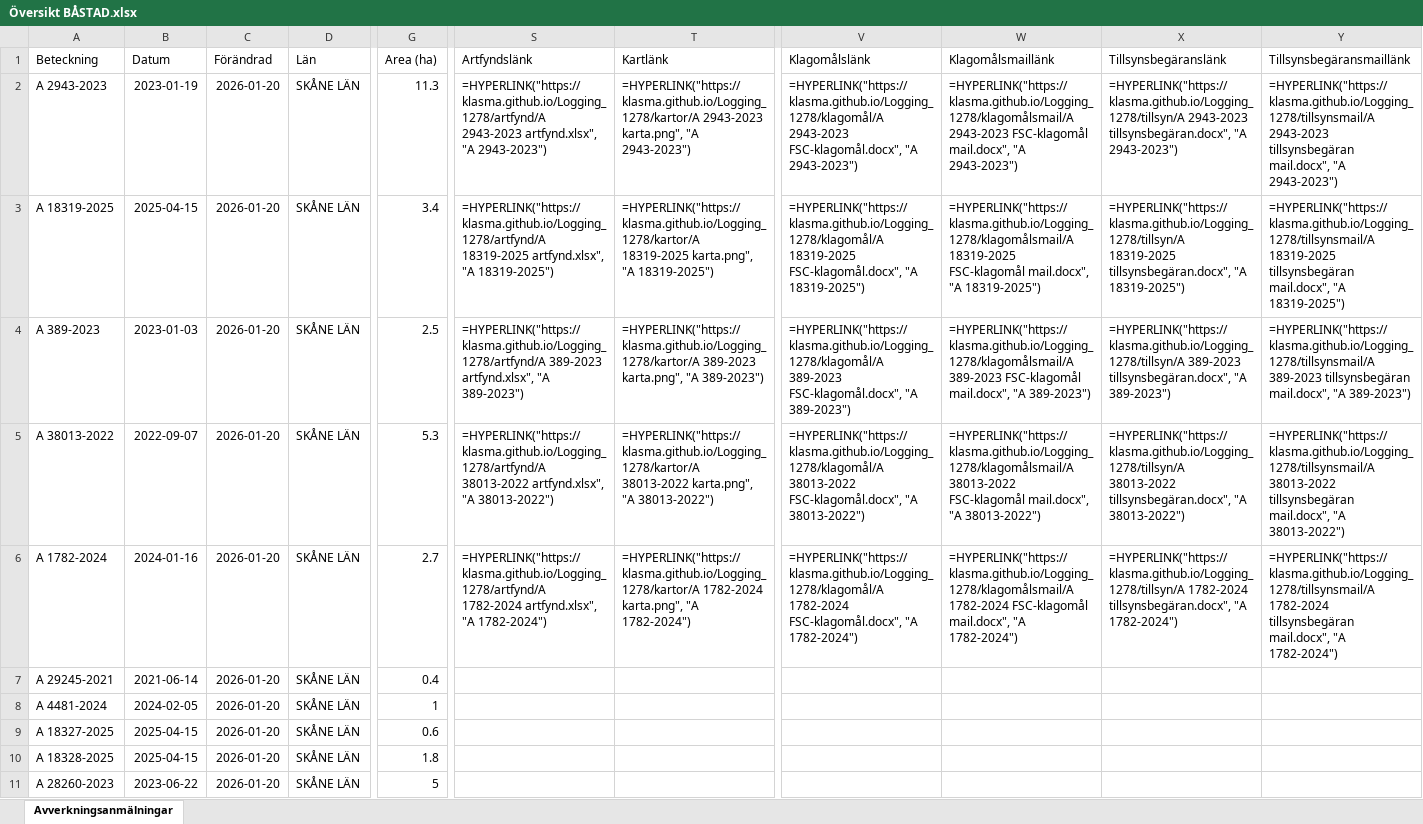
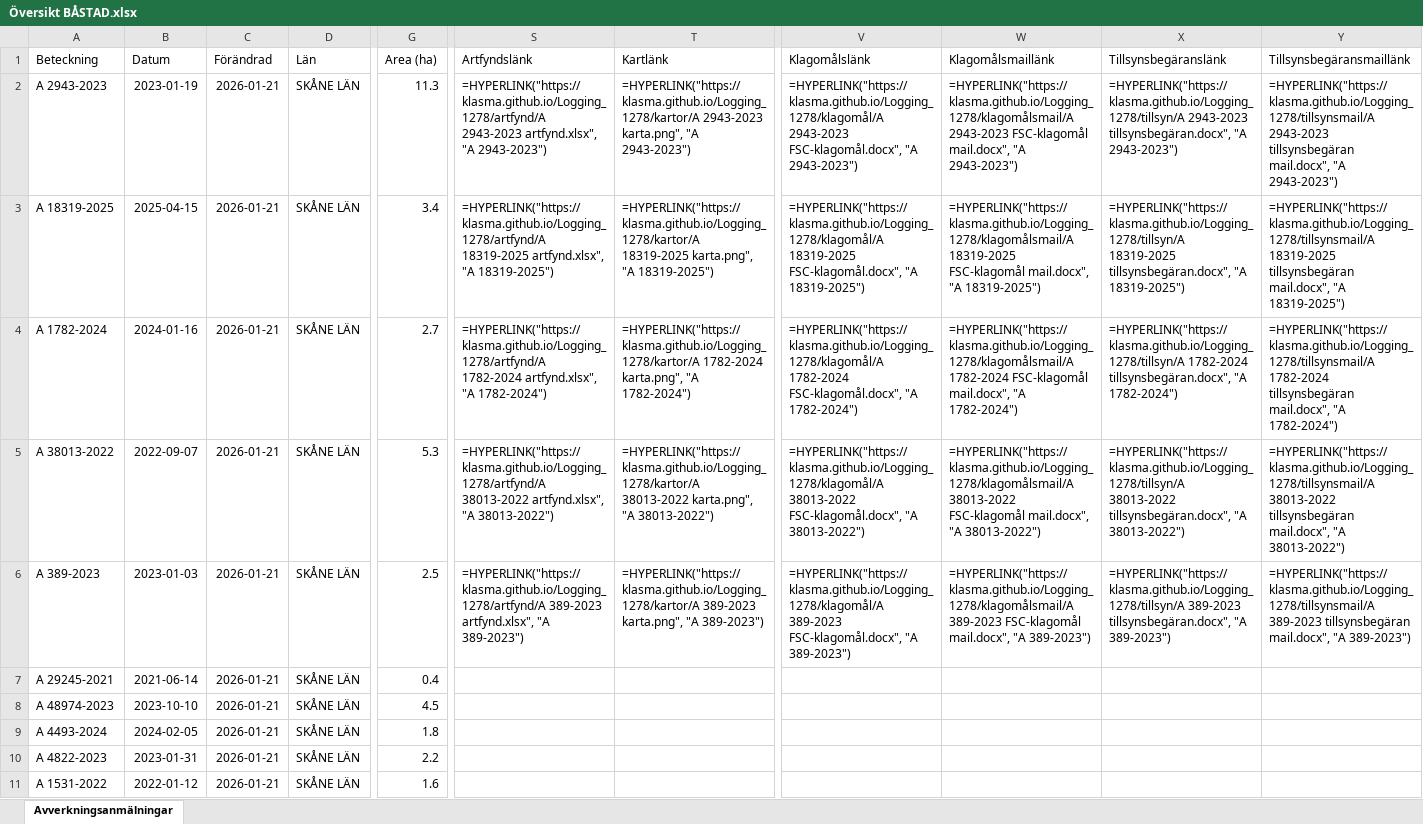
Before and after one commit to klasma/Logging_1278, an Excel workbook: Översikt BÅSTAD.xlsx, sheet Avverkningsanmälningar, drawn as a sheet; only a part is shown, gaps mark what is left out; values as stored, in another font and other column widths than the file's, no borders; formulas without a stored value are shown as written; the diff covers the shown part only; the diff names each change by its address in the sheet, - before the commit and + after, or states it on an @@ line.

```diff
--- a/Översikt BÅSTAD.xlsx (sheet Avverkningsanmälningar)
+++ b/Översikt BÅSTAD.xlsx (sheet Avverkningsanmälningar)
-C2:C11 (Förändrad): 2026-01-20
+C2:C11 (Förändrad): 2026-01-21
-A4 (Beteckning): A 389-2023
+A4 (Beteckning): A 1782-2024
-B4 (Datum): 2023-01-03
+B4 (Datum): 2024-01-16
-G4 (Area (ha)): 2.5
+G4 (Area (ha)): 2.7
-S4 (Artfyndslänk): =HYPERLINK("https://klasma.github.io/Logging_1278/artfynd/A 389-2023 artfynd.xlsx", "A 389-2023")
+S4 (Artfyndslänk): =HYPERLINK("https://klasma.github.io/Logging_1278/artfynd/A 1782-2024 artfynd.xlsx", "A 1782-2024")
-T4 (Kartlänk): =HYPERLINK("https://klasma.github.io/Logging_1278/kartor/A 389-2023 karta.png", "A 389-2023")
+T4 (Kartlänk): =HYPERLINK("https://klasma.github.io/Logging_1278/kartor/A 1782-2024 karta.png", "A 1782-2024")
-V4 (Klagomålslänk): =HYPERLINK("https://klasma.github.io/Logging_1278/klagomål/A 389-2023 FSC-klagomål.docx", "A 389-2023")
+V4 (Klagomålslänk): =HYPERLINK("https://klasma.github.io/Logging_1278/klagomål/A 1782-2024 FSC-klagomål.docx", "A 1782-2024")
-W4 (Klagomålsmaillänk): =HYPERLINK("https://klasma.github.io/Logging_1278/klagomålsmail/A 389-2023 FSC-klagomål mail.docx", "A 389-2023")
+W4 (Klagomålsmaillänk): =HYPERLINK("https://klasma.github.io/Logging_1278/klagomålsmail/A 1782-2024 FSC-klagomål mail.docx", "A 1782-2024")
-X4 (Tillsynsbegäranslänk): =HYPERLINK("https://klasma.github.io/Logging_1278/tillsyn/A 389-2023 tillsynsbegäran.docx", "A 389-2023")
+X4 (Tillsynsbegäranslänk): =HYPERLINK("https://klasma.github.io/Logging_1278/tillsyn/A 1782-2024 tillsynsbegäran.docx", "A 1782-2024")
-Y4 (Tillsynsbegäransmaillänk): =HYPERLINK("https://klasma.github.io/Logging_1278/tillsynsmail/A 389-2023 tillsynsbegäran mail.docx", "A 389-2023")
+Y4 (Tillsynsbegäransmaillänk): =HYPERLINK("https://klasma.github.io/Logging_1278/tillsynsmail/A 1782-2024 tillsynsbegäran mail.docx", "A 1782-2024")
-A6 (Beteckning): A 1782-2024
+A6 (Beteckning): A 389-2023
-B6 (Datum): 2024-01-16
+B6 (Datum): 2023-01-03
-G6 (Area (ha)): 2.7
+G6 (Area (ha)): 2.5
-S6 (Artfyndslänk): =HYPERLINK("https://klasma.github.io/Logging_1278/artfynd/A 1782-2024 artfynd.xlsx", "A 1782-2024")
+S6 (Artfyndslänk): =HYPERLINK("https://klasma.github.io/Logging_1278/artfynd/A 389-2023 artfynd.xlsx", "A 389-2023")
-T6 (Kartlänk): =HYPERLINK("https://klasma.github.io/Logging_1278/kartor/A 1782-2024 karta.png", "A 1782-2024")
+T6 (Kartlänk): =HYPERLINK("https://klasma.github.io/Logging_1278/kartor/A 389-2023 karta.png", "A 389-2023")
-V6 (Klagomålslänk): =HYPERLINK("https://klasma.github.io/Logging_1278/klagomål/A 1782-2024 FSC-klagomål.docx", "A 1782-2024")
+V6 (Klagomålslänk): =HYPERLINK("https://klasma.github.io/Logging_1278/klagomål/A 389-2023 FSC-klagomål.docx", "A 389-2023")
-W6 (Klagomålsmaillänk): =HYPERLINK("https://klasma.github.io/Logging_1278/klagomålsmail/A 1782-2024 FSC-klagomål mail.docx", "A 1782-2024")
+W6 (Klagomålsmaillänk): =HYPERLINK("https://klasma.github.io/Logging_1278/klagomålsmail/A 389-2023 FSC-klagomål mail.docx", "A 389-2023")
-X6 (Tillsynsbegäranslänk): =HYPERLINK("https://klasma.github.io/Logging_1278/tillsyn/A 1782-2024 tillsynsbegäran.docx", "A 1782-2024")
+X6 (Tillsynsbegäranslänk): =HYPERLINK("https://klasma.github.io/Logging_1278/tillsyn/A 389-2023 tillsynsbegäran.docx", "A 389-2023")
-Y6 (Tillsynsbegäransmaillänk): =HYPERLINK("https://klasma.github.io/Logging_1278/tillsynsmail/A 1782-2024 tillsynsbegäran mail.docx", "A 1782-2024")
+Y6 (Tillsynsbegäransmaillänk): =HYPERLINK("https://klasma.github.io/Logging_1278/tillsynsmail/A 389-2023 tillsynsbegäran mail.docx", "A 389-2023")
-A8 (Beteckning): A 4481-2024
+A8 (Beteckning): A 48974-2023
-B8 (Datum): 2024-02-05
+B8 (Datum): 2023-10-10
-G8 (Area (ha)): 1
+G8 (Area (ha)): 4.5
-A9 (Beteckning): A 18327-2025
+A9 (Beteckning): A 4493-2024
-B9 (Datum): 2025-04-15
+B9 (Datum): 2024-02-05
-G9 (Area (ha)): 0.6
+G9 (Area (ha)): 1.8
-A10 (Beteckning): A 18328-2025
+A10 (Beteckning): A 4822-2023
-B10 (Datum): 2025-04-15
+B10 (Datum): 2023-01-31
-G10 (Area (ha)): 1.8
+G10 (Area (ha)): 2.2
-A11 (Beteckning): A 28260-2023
+A11 (Beteckning): A 1531-2022
-B11 (Datum): 2023-06-22
+B11 (Datum): 2022-01-12
-G11 (Area (ha)): 5
+G11 (Area (ha)): 1.6
```
Also changed, not shown: 2 added rows, 2 removed rows and 68 edited cells elsewhere in this sheet, artfynd/A 1782-2024 artfynd.xlsx, artfynd/A 18319-2025 artfynd.xlsx, 29 other files.
